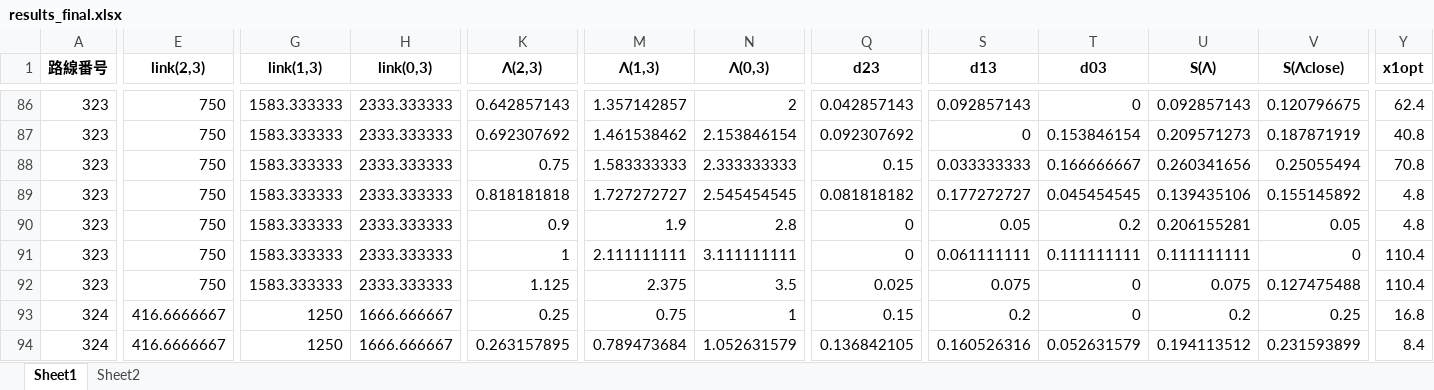
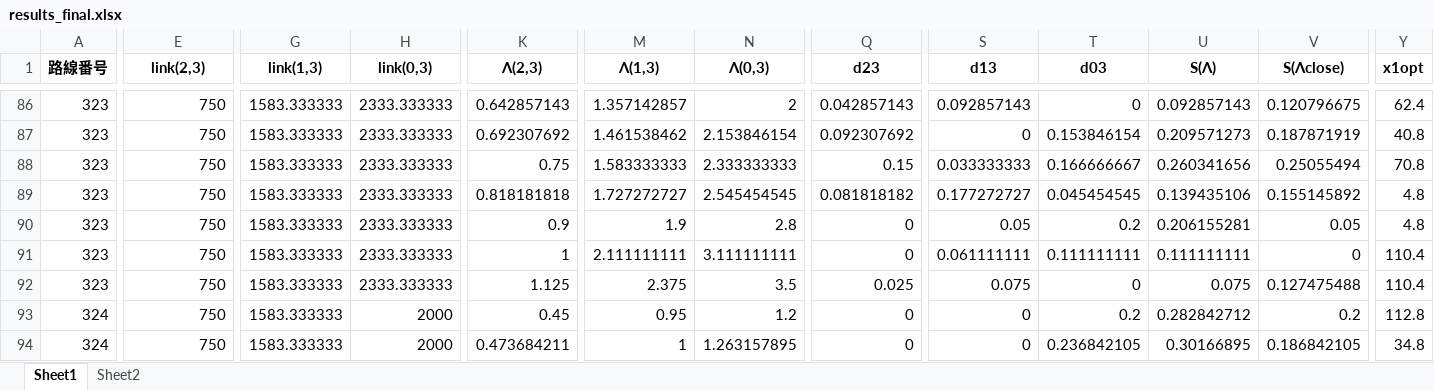
Before and after one commit to hibiki614/randy_utokyo, an Excel workbook: signal_coodination/results_final.xlsx, sheet Sheet1, drawn as a sheet; only a part is shown, gaps mark what is left out; values as stored, in another font and other column widths than the file's, no borders; conditional formats not drawn; the diff covers the shown part only; the diff names each change by its address in the sheet, - before the commit and + after, or states it on an @@ line.

```diff
--- a/signal_coodination/results_final.xlsx (sheet Sheet1)
+++ b/signal_coodination/results_final.xlsx (sheet Sheet1)
-E93:E94 (link(2,3)): 416.6666667
+E93:E94 (link(2,3)): 750
-G93:G94 (link(1,3)): 1250
+G93:G94 (link(1,3)): 1583.333333
-H93:H94 (link(0,3)): 1666.666667
+H93:H94 (link(0,3)): 2000
-K93 (Λ(2,3)): 0.25
+K93 (Λ(2,3)): 0.45
-M93 (Λ(1,3)): 0.75
+M93 (Λ(1,3)): 0.95
-N93 (Λ(0,3)): 1
+N93 (Λ(0,3)): 1.2
-Q93 (d23): 0.15
+Q93 (d23): 0
-S93 (d13): 0.2
+S93 (d13): 0
-T93 (d03): 0
+T93 (d03): 0.2
-U93 (S(Λ)): 0.2
+U93 (S(Λ)): 0.282842712
-V93 (S(Λclose)): 0.25
+V93 (S(Λclose)): 0.2
-Y93 (x1opt): 16.8
+Y93 (x1opt): 112.8
-K94 (Λ(2,3)): 0.263157895
+K94 (Λ(2,3)): 0.473684211
-M94 (Λ(1,3)): 0.789473684
+M94 (Λ(1,3)): 1
-N94 (Λ(0,3)): 1.052631579
+N94 (Λ(0,3)): 1.263157895
-Q94 (d23): 0.136842105
+Q94 (d23): 0
-S94 (d13): 0.160526316
+S94 (d13): 0
-T94 (d03): 0.052631579
+T94 (d03): 0.236842105
-U94 (S(Λ)): 0.194113512
+U94 (S(Λ)): 0.30166895
-V94 (S(Λclose)): 0.231593899
+V94 (S(Λclose)): 0.186842105
-Y94 (x1opt): 8.4
+Y94 (x1opt): 34.8
```
Also changed, not shown: 428 edited cells elsewhere in this sheet, formulas that keep their value, signal_coodination/experiment.xlsx, 53 other files.
